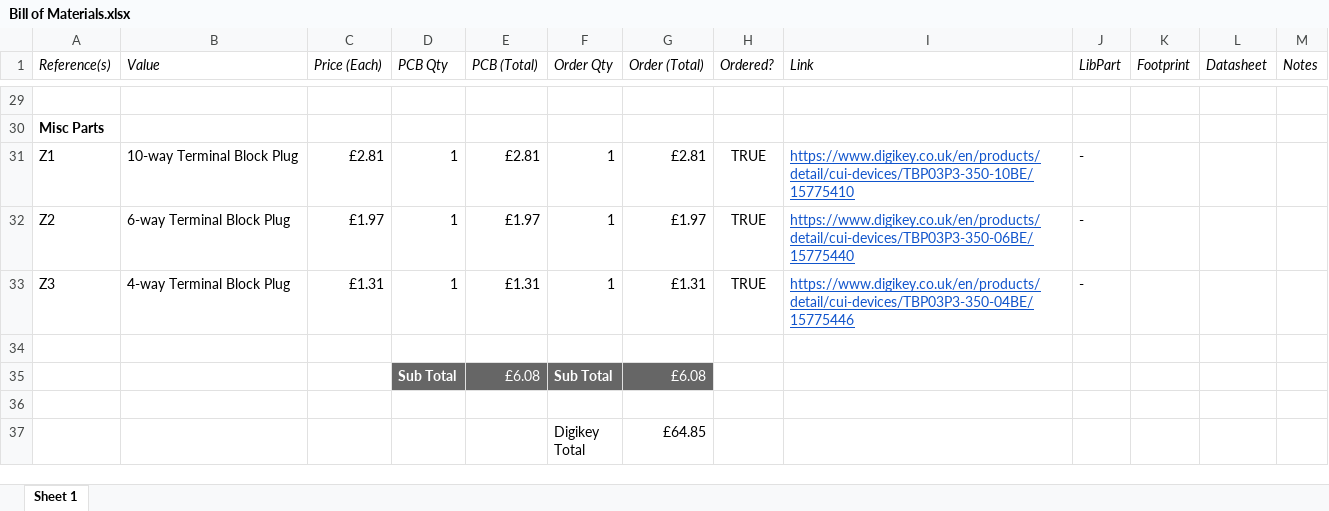
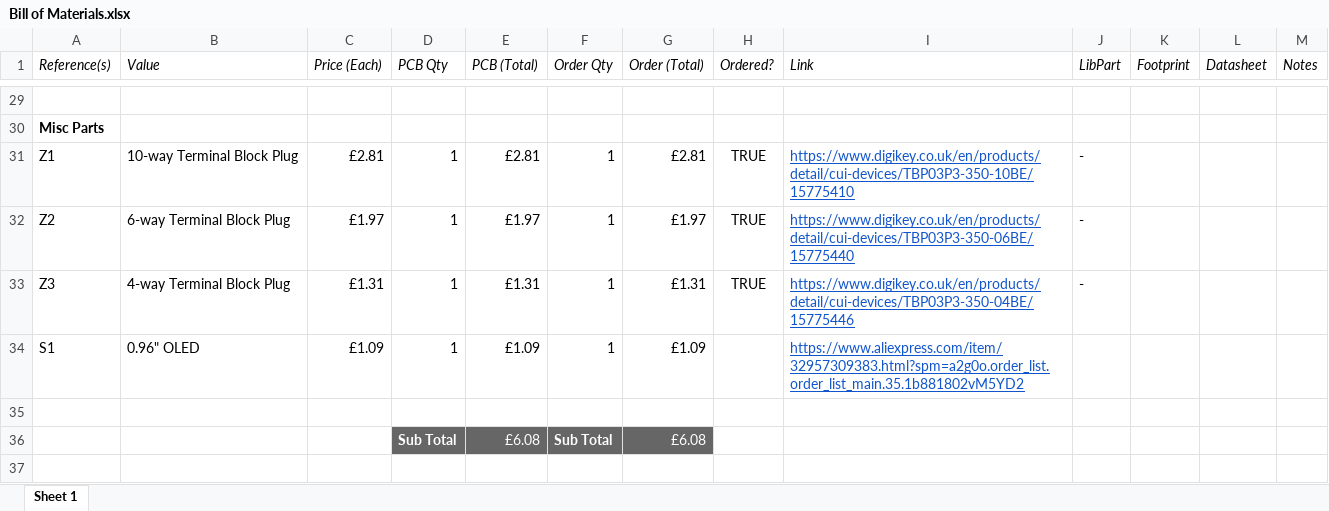
Before and after one commit to swanseahackspace/roller-shutter-controller, an Excel workbook: hardware/Bill of Materials.xlsx, sheet Sheet 1, drawn as a sheet; only a part is shown, gaps mark what is left out; the shorter side is filled out with more unchanged rows; values as stored, in another font and other column widths than the file's, no borders; charts and pictures not drawn; the diff names each change by its address in the sheet, - before the commit and + after, or states it on an @@ line.

```diff
--- a/hardware/Bill of Materials.xlsx (sheet Sheet 1)
+++ b/hardware/Bill of Materials.xlsx (sheet Sheet 1)
+row 34: S1 | 0.96" OLED | £1.09 | 1 | £1.09 | 1 | £1.09 |  | https://www.aliexpress.com/item/32957309383.html?spm=a2g0o.order_list.order_list_main.35.1b881802vM5YD2
```
Also changed, not shown: charts or pictures, 9 other files.
